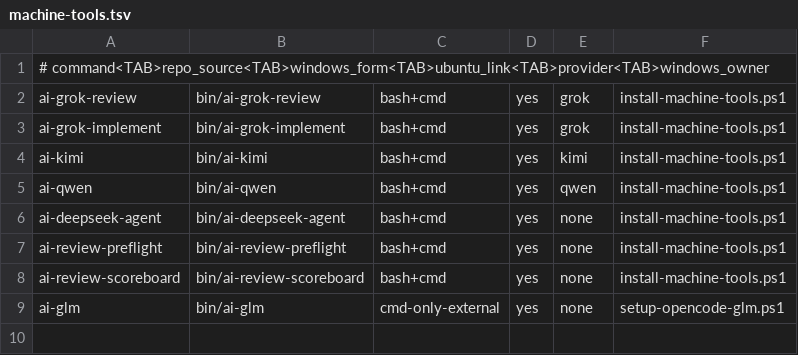
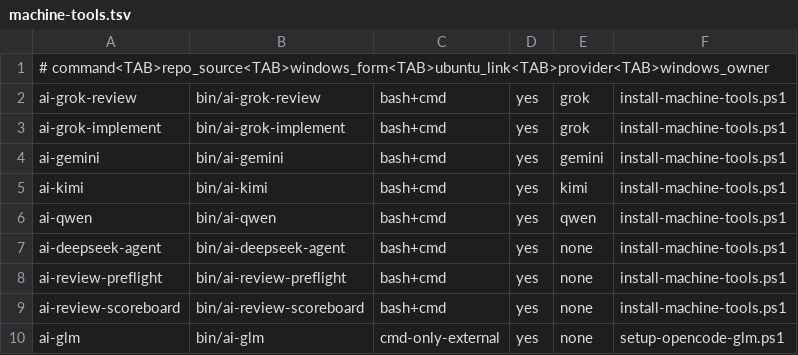
Before and after one commit to popcre/ai-devops, a TSV file: config/machine-tools.tsv, drawn as a sheet.

Commit message:
Integrate Gemini reviewer command and skill

```diff
--- a/config/machine-tools.tsv
+++ b/config/machine-tools.tsv
@@ -3,2 +3,3 @@ ai-grok-review	bin/ai-grok-review	bash+cmd	yes	grok	install-machine-tools.ps1
 ai-grok-implement	bin/ai-grok-implement	bash+cmd	yes	grok	install-machine-tools.ps1
+ai-gemini	bin/ai-gemini	bash+cmd	yes	gemini	install-machine-tools.ps1
 ai-kimi	bin/ai-kimi	bash+cmd	yes	kimi	install-machine-tools.ps1
```
Also changed, not shown: 5 other files.
